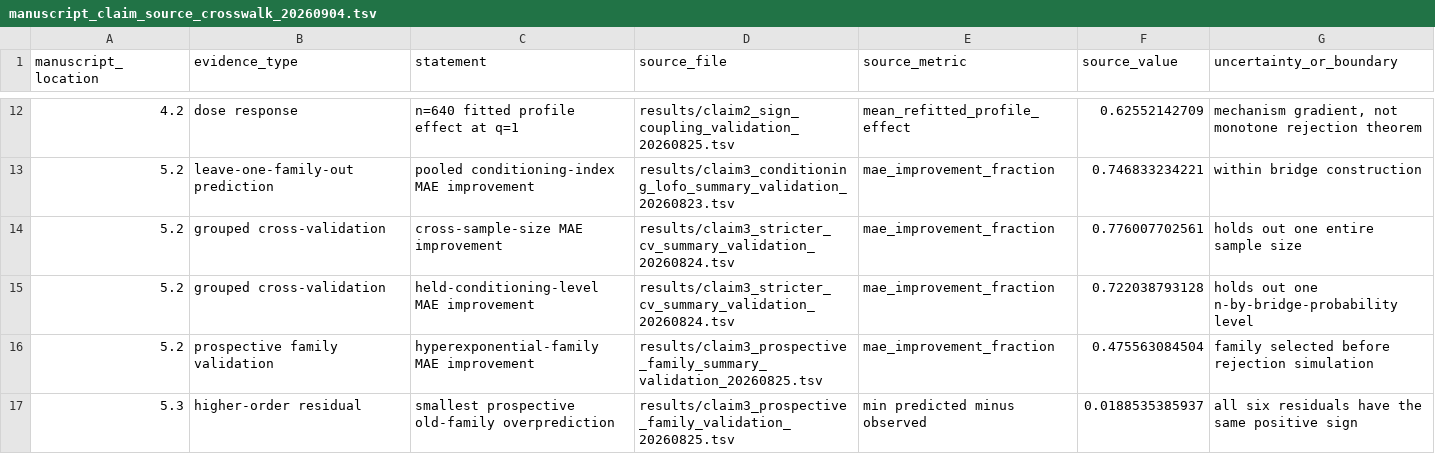
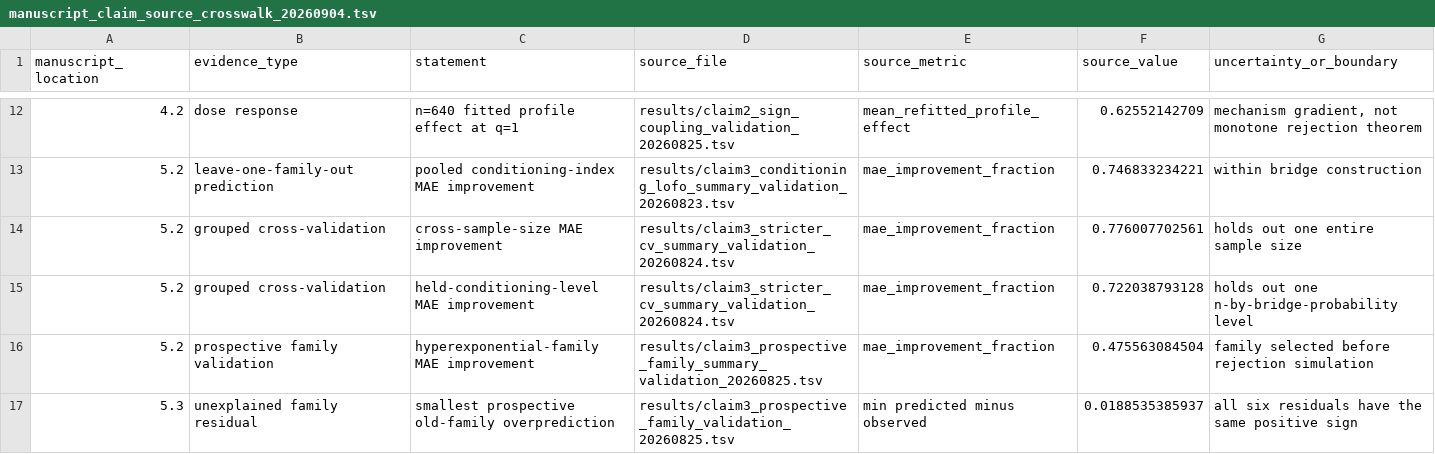
Before and after one commit to Y36366363/c_delta_simulation, a TSV file: results/manuscript_claim_source_crosswalk_20260904.tsv, drawn as a sheet; only a part is shown, gaps mark what is left out.

```diff
--- a/results/manuscript_claim_source_crosswalk_20260904.tsv
+++ b/results/manuscript_claim_source_crosswalk_20260904.tsv
@@ -16,2 +16,2 @@ manuscript_location	evidence_type	statement	source_file	source_metric	source_val
 5.2	prospective family validation	hyperexponential-family MAE improvement	results/claim3_prospective_family_summary_validation_20260825.tsv	mae_improvement_fraction	0.475563084504	family selected before rejection simulation
-5.3	higher-order residual	smallest prospective old-family overprediction	results/claim3_prospective_family_validation_20260825.tsv	min predicted minus observed	0.0188535385937	all six residuals have the same positive sign
+5.3	unexplained family residual	smallest prospective old-family overprediction	results/claim3_prospective_family_validation_20260825.tsv	min predicted minus observed	0.0188535385937	all six residuals have the same positive sign
```
Also changed, not shown: results/novelty_claim_evidence_audit_20260903.tsv, results/supervisor_readiness_audit_20260906.tsv, 25 other files.
